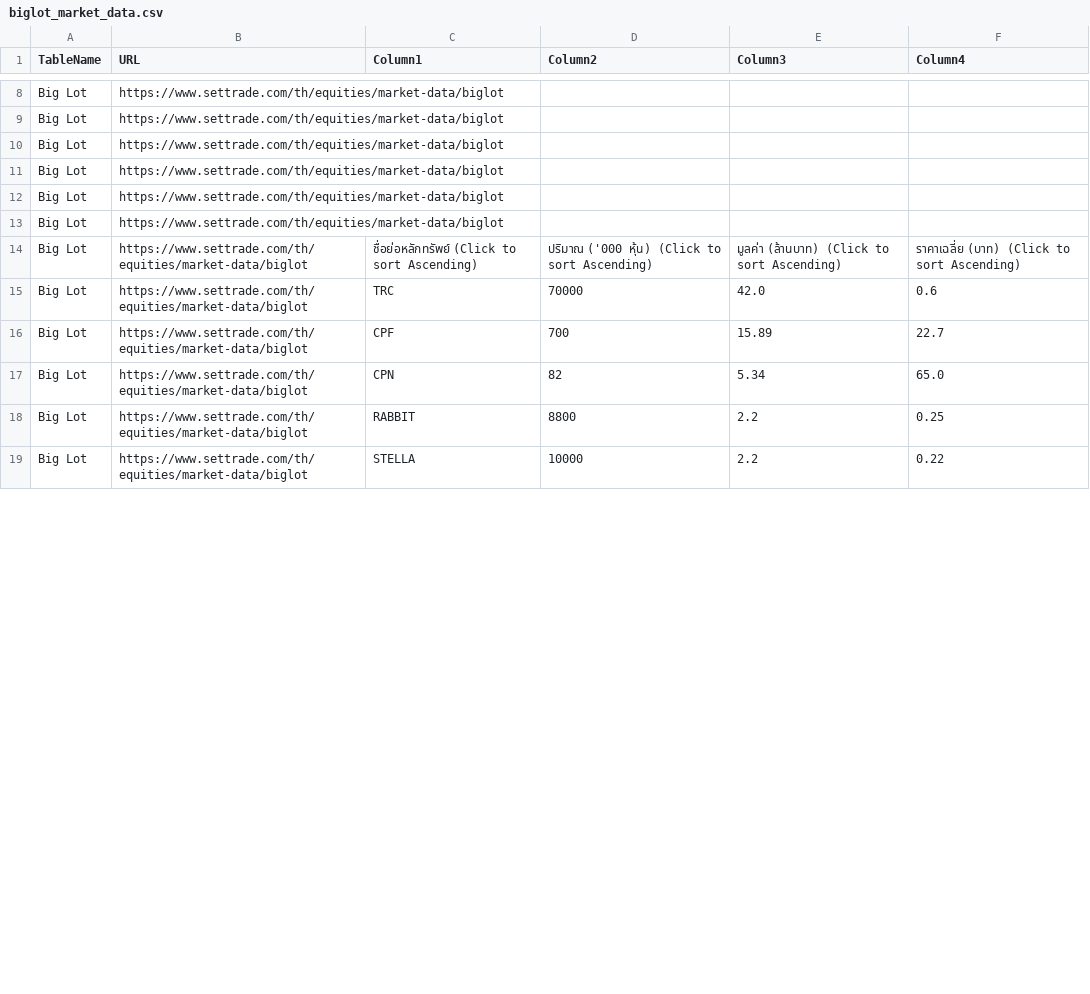
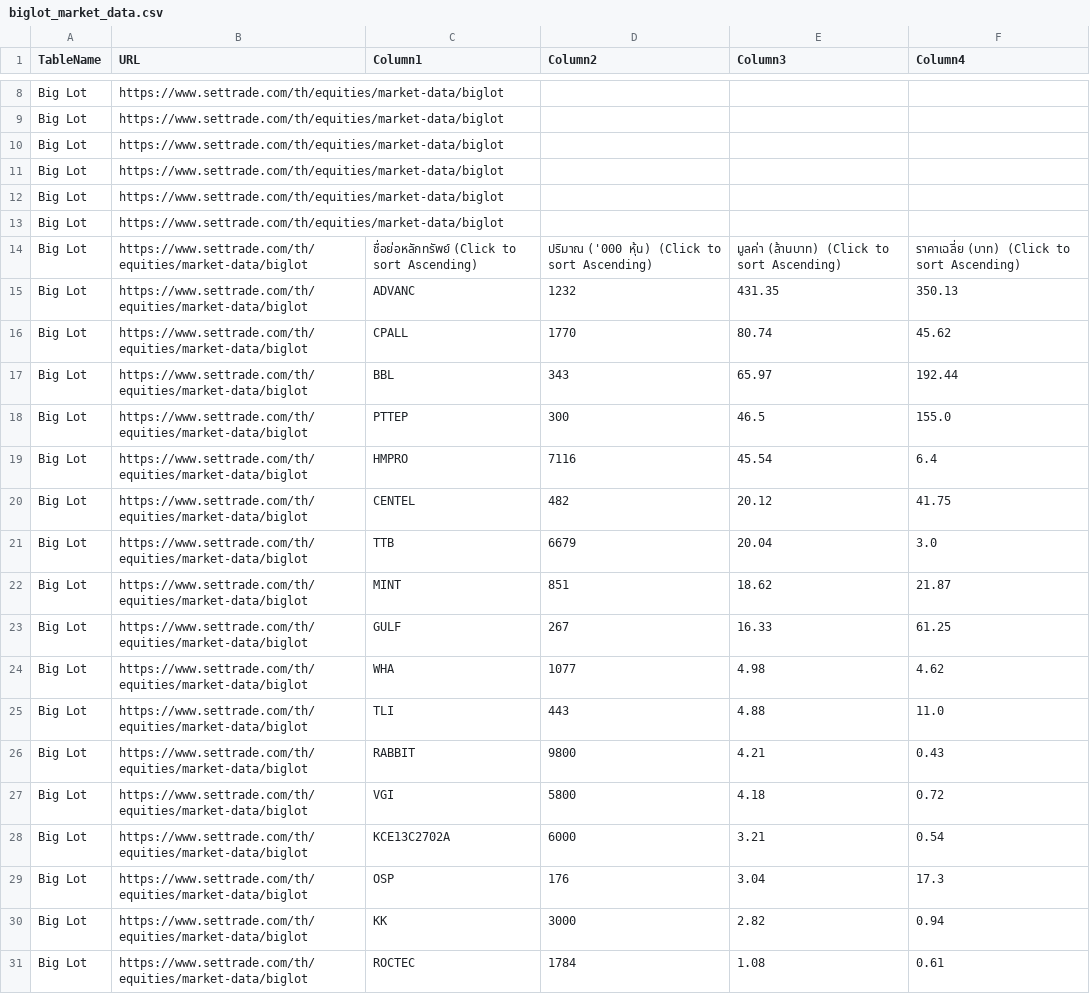
Before and after one commit to ake9522/biglot, a CSV file: data_biglot/biglot_market_data.csv, drawn as a sheet; only a part is shown, gaps mark what is left out; the diff covers the shown part only.

```diff
--- a/data_biglot/biglot_market_data.csv
+++ b/data_biglot/biglot_market_data.csv
@@ -15,6 +15,18 @@ Big Lot,https://www.settrade.com/th/equities/market-data/biglot,,,,
 Big Lot,https://www.settrade.com/th/equities/market-data/biglot,ชื่อย่อหลักทรัพย์  (Click to sort Ascending),ปริมาณ ('000 หุ้น)  (Click to sort Ascending),มูลค่า (ล้านบาท)  (Click to sort Ascending),ราคาเฉลี่ย (บาท)  (Click to sort Ascending)
-Big Lot,https://www.settrade.com/th/equities/market-data/biglot,TRC,70000,42.0,0.6
-Big Lot,https://www.settrade.com/th/equities/market-data/biglot,CPF,700,15.89,22.7
-Big Lot,https://www.settrade.com/th/equities/market-data/biglot,CPN,82,5.34,65.0
-Big Lot,https://www.settrade.com/th/equities/market-data/biglot,RABBIT,8800,2.2,0.25
-Big Lot,https://www.settrade.com/th/equities/market-data/biglot,STELLA,10000,2.2,0.22
+Big Lot,https://www.settrade.com/th/equities/market-data/biglot,ADVANC,1232,431.35,350.13
+Big Lot,https://www.settrade.com/th/equities/market-data/biglot,CPALL,1770,80.74,45.62
+Big Lot,https://www.settrade.com/th/equities/market-data/biglot,BBL,343,65.97,192.44
+Big Lot,https://www.settrade.com/th/equities/market-data/biglot,PTTEP,300,46.5,155.0
+Big Lot,https://www.settrade.com/th/equities/market-data/biglot,HMPRO,7116,45.54,6.4
+Big Lot,https://www.settrade.com/th/equities/market-data/biglot,CENTEL,482,20.12,41.75
+Big Lot,https://www.settrade.com/th/equities/market-data/biglot,TTB,6679,20.04,3.0
+Big Lot,https://www.settrade.com/th/equities/market-data/biglot,MINT,851,18.62,21.87
+Big Lot,https://www.settrade.com/th/equities/market-data/biglot,GULF,267,16.33,61.25
+Big Lot,https://www.settrade.com/th/equities/market-data/biglot,WHA,1077,4.98,4.62
+Big Lot,https://www.settrade.com/th/equities/market-data/biglot,TLI,443,4.88,11.0
+Big Lot,https://www.settrade.com/th/equities/market-data/biglot,RABBIT,9800,4.21,0.43
+Big Lot,https://www.settrade.com/th/equities/market-data/biglot,VGI,5800,4.18,0.72
+Big Lot,https://www.settrade.com/th/equities/market-data/biglot,KCE13C2702A,6000,3.21,0.54
+Big Lot,https://www.settrade.com/th/equities/market-data/biglot,OSP,176,3.04,17.3
+Big Lot,https://www.settrade.com/th/equities/market-data/biglot,KK,3000,2.82,0.94
+Big Lot,https://www.settrade.com/th/equities/market-data/biglot,ROCTEC,1784,1.08,0.61
```
Also changed, not shown: 5 edited cells elsewhere in this file.
